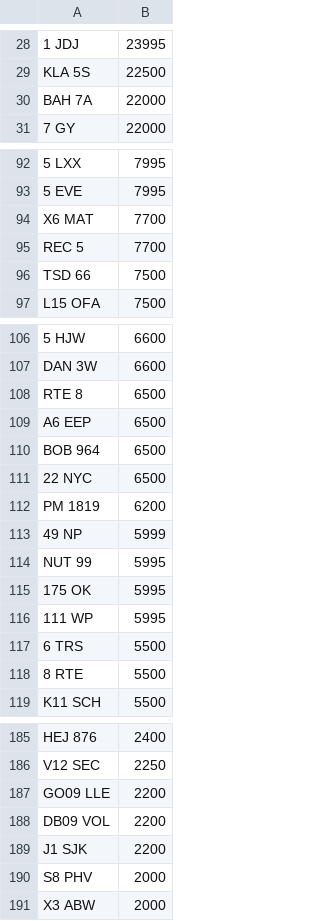
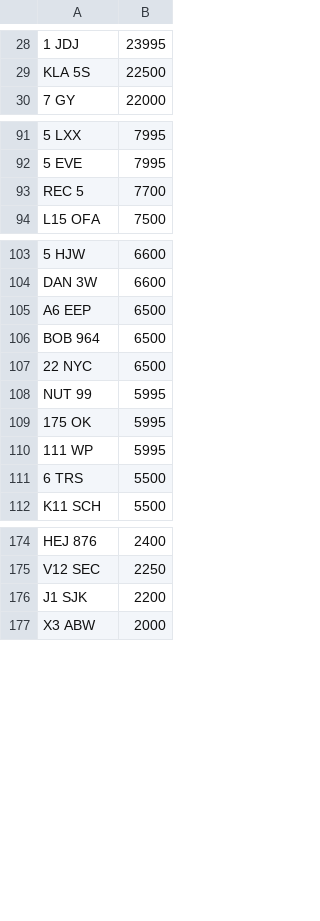
Before and after one commit to martinsumner/simplyreg, a CSV file: csv/MYCOMMS_NOVAT_0.csv, drawn as a sheet; only a part is shown, gaps mark what is left out; the diff covers the shown part only; the diff names each change by its address in the sheet, - before the commit and + after, or states it on an @@ line.

```diff
--- a/csv/MYCOMMS_NOVAT_0.csv
+++ b/csv/MYCOMMS_NOVAT_0.csv
-row 30: BAH 7A | 22000
-row 94: X6 MAT | 7700
-row 96: TSD 66 | 7500
-row 108: RTE 8 | 6500
-row 112: PM 1819 | 6200
-row 113: 49 NP | 5999
-row 118: 8 RTE | 5500
-row 187: GO09 LLE | 2200
-row 188: DB09 VOL | 2200
-row 190: S8 PHV | 2000
```
Also changed, not shown: 6 removed rows and 1 edited cell elsewhere in this file, csv/EMARK_PLUSVAT_380.csv.
